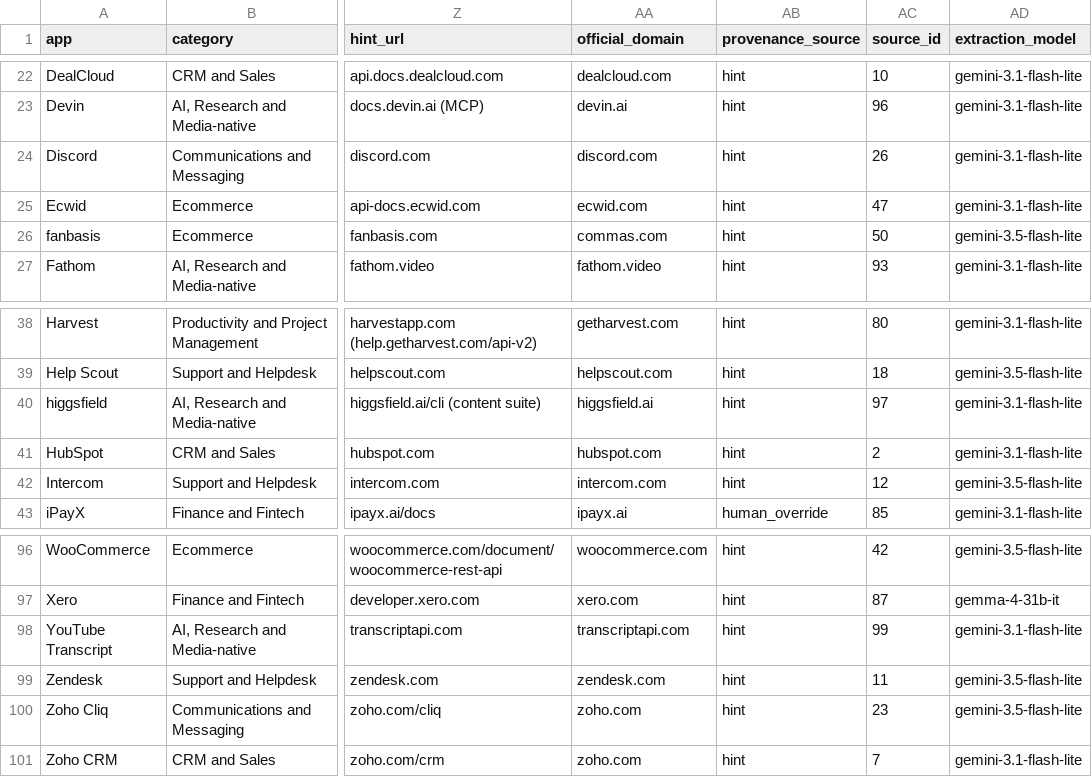
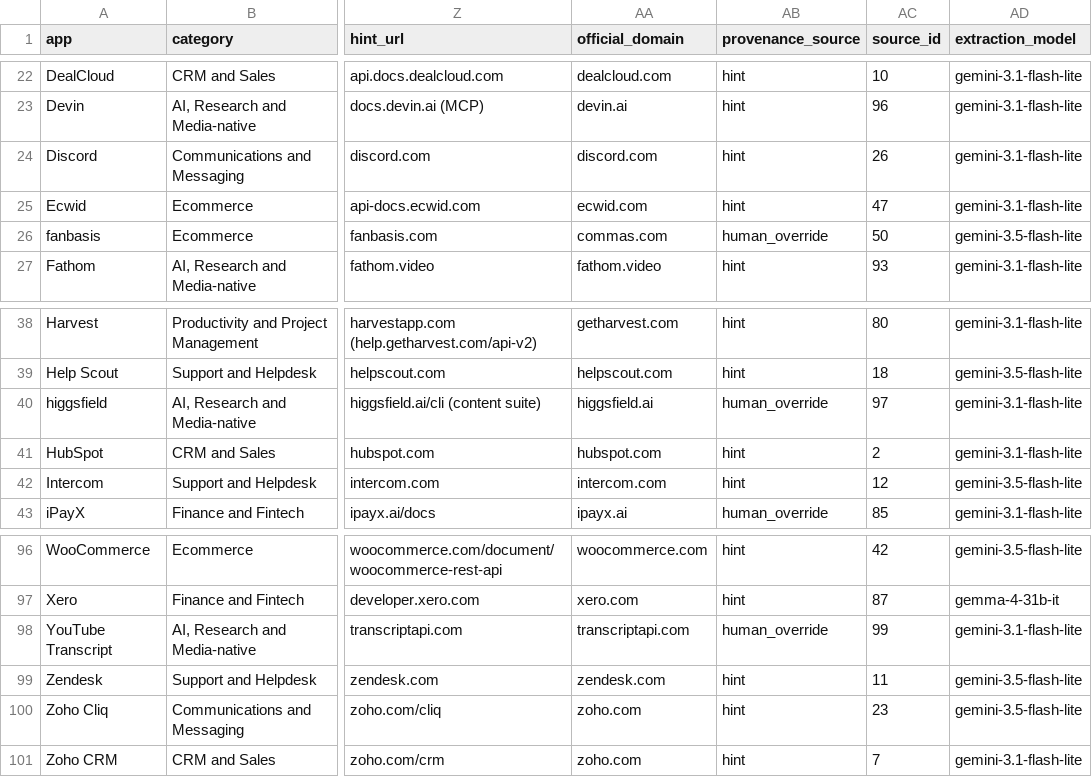
Before and after one commit to Prithvi-Raj-Kandan/Composio-product-ops-assignment, a CSV file: data/results.csv, drawn as a sheet; only a part is shown, gaps mark what is left out; the diff names each change by its address in the sheet, - before the commit and + after, or states it on an @@ line.

```diff
--- a/data/results.csv
+++ b/data/results.csv
-AB26 (provenance_source): hint
+AB26 (provenance_source): human_override
-AB40 (provenance_source): hint
+AB40 (provenance_source): human_override
-AB98 (provenance_source): hint
+AB98 (provenance_source): human_override
```
Also changed, not shown: data/gold/gold_labels.csv, 10 other files.
